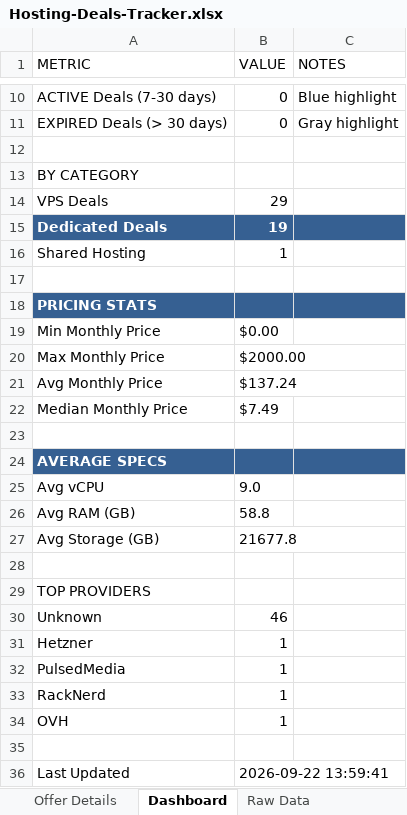
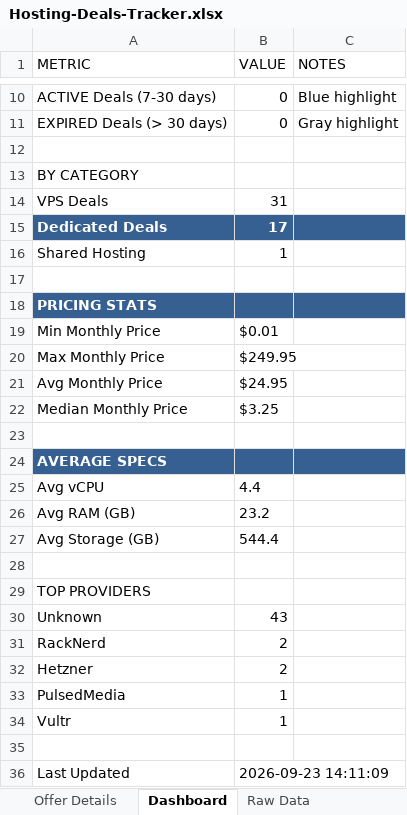
Before and after one commit to bojak83318/hosting-deals-tracker, an Excel workbook: output/Hosting-Deals-Tracker.xlsx, sheet Dashboard, drawn as a sheet; only a part is shown, gaps mark what is left out; values as stored, in another font and other column widths than the file's, no borders; removed rows and columns are numbered as before the commit, all else as after; the diff names each change by its address in the sheet, - before the commit and + after, or states it on an @@ line.

```diff
--- a/output/Hosting-Deals-Tracker.xlsx (sheet Dashboard)
+++ b/output/Hosting-Deals-Tracker.xlsx (sheet Dashboard)
-B14 (VALUE): 29
+B14 (VALUE): 31
-B15 (VALUE): 19
+B15 (VALUE): 17
-B19 (VALUE): $0.00
+B19 (VALUE): $0.01
-B20 (VALUE): $2000.00
+B20 (VALUE): $249.95
-B21 (VALUE): $137.24
+B21 (VALUE): $24.95
-B22 (VALUE): $7.49
+B22 (VALUE): $3.25
-B25 (VALUE): 9.0
+B25 (VALUE): 4.4
-B26 (VALUE): 58.8
+B26 (VALUE): 23.2
-B27 (VALUE): 21677.8
+B27 (VALUE): 544.4
-B30 (VALUE): 46
+B30 (VALUE): 43
+row 31: RackNerd | 2
-B32 (VALUE): 1
+B32 (VALUE): 2
-row 33: RackNerd | 1
-A34 (METRIC): OVH
+A34 (METRIC): Vultr
-B36 (VALUE): 2026-09-22 13:59:41
+B36 (VALUE): 2026-09-23 14:11:09
```
Also changed, not shown: sheet Deals Tracker, sheet Deduplicated View, sheet Raw Data, sheet Offer Details, 1 other file.
